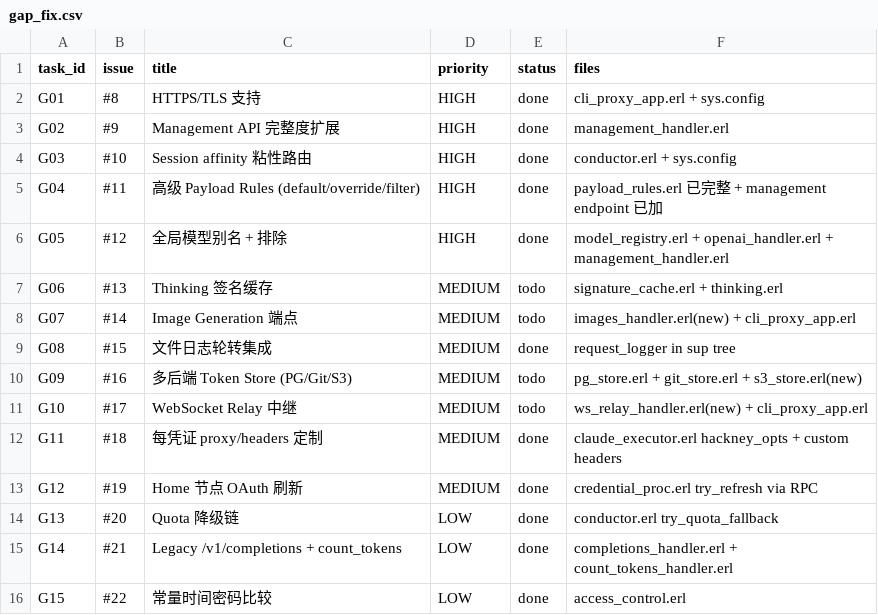
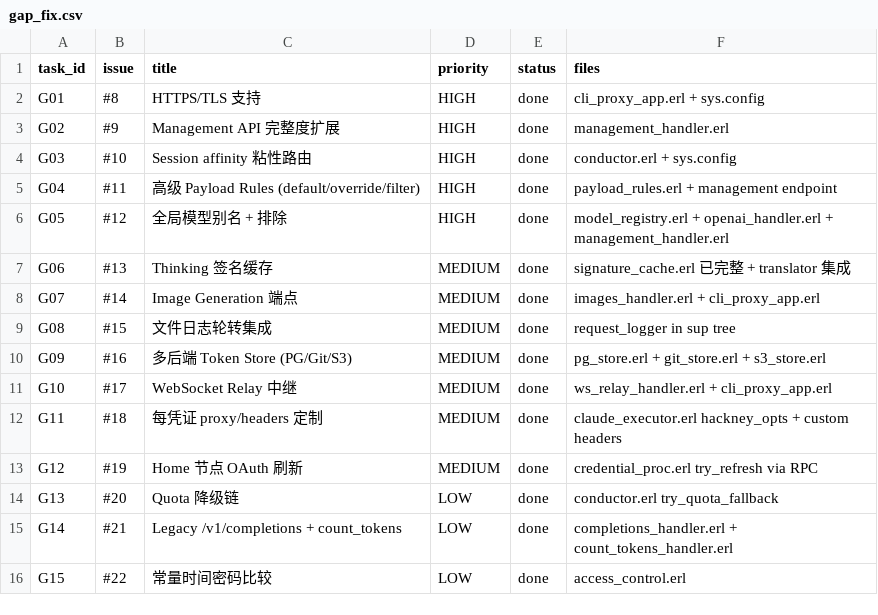
Before and after one commit to pachulisk/erCPA, a CSV file: docs/gap_fix.csv, drawn as a sheet.

```diff
--- a/docs/gap_fix.csv
+++ b/docs/gap_fix.csv
@@ -4,9 +4,9 @@ G02,#9,Management API 完整度扩展,HIGH,done,management_handler.erl
 G03,#10,Session affinity 粘性路由,HIGH,done,conductor.erl + sys.config
-G04,#11,高级 Payload Rules (default/override/filter),HIGH,done,payload_rules.erl 已完整 + management endpoint 已加
+G04,#11,高级 Payload Rules (default/override/filter),HIGH,done,payload_rules.erl + management endpoint
 G05,#12,全局模型别名 + 排除,HIGH,done,model_registry.erl + openai_handler.erl + management_handler.erl
-G06,#13,Thinking 签名缓存,MEDIUM,todo,signature_cache.erl + thinking.erl
-G07,#14,Image Generation 端点,MEDIUM,todo,images_handler.erl(new) + cli_proxy_app.erl
+G06,#13,Thinking 签名缓存,MEDIUM,done,signature_cache.erl 已完整 + translator 集成
+G07,#14,Image Generation 端点,MEDIUM,done,images_handler.erl + cli_proxy_app.erl
 G08,#15,文件日志轮转集成,MEDIUM,done,request_logger in sup tree
-G09,#16,多后端 Token Store (PG/Git/S3),MEDIUM,todo,pg_store.erl + git_store.erl + s3_store.erl(new)
-G10,#17,WebSocket Relay 中继,MEDIUM,todo,ws_relay_handler.erl(new) + cli_proxy_app.erl
+G09,#16,多后端 Token Store (PG/Git/S3),MEDIUM,done,pg_store.erl + git_store.erl + s3_store.erl
+G10,#17,WebSocket Relay 中继,MEDIUM,done,ws_relay_handler.erl + cli_proxy_app.erl
 G11,#18,每凭证 proxy/headers 定制,MEDIUM,done,claude_executor.erl hackney_opts + custom headers
```
Also changed, not shown: 7 other files.
